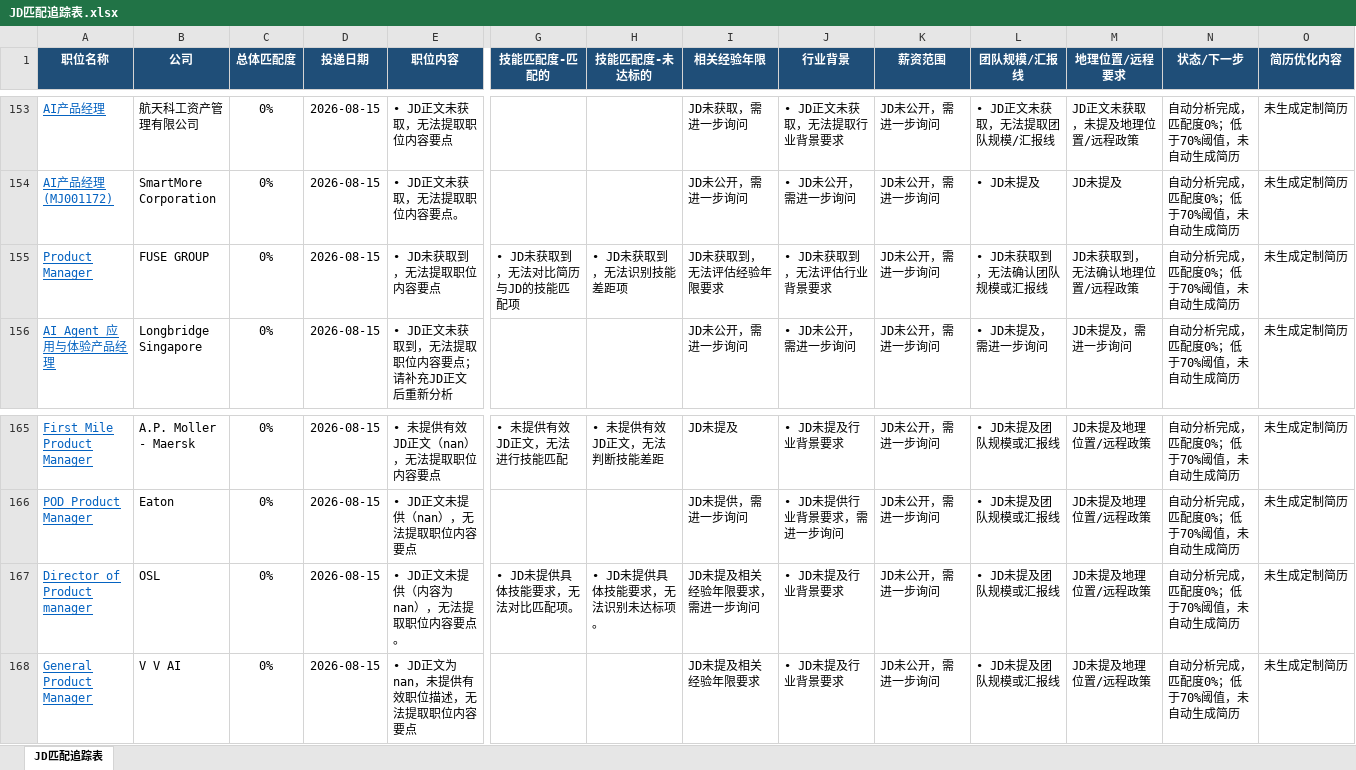
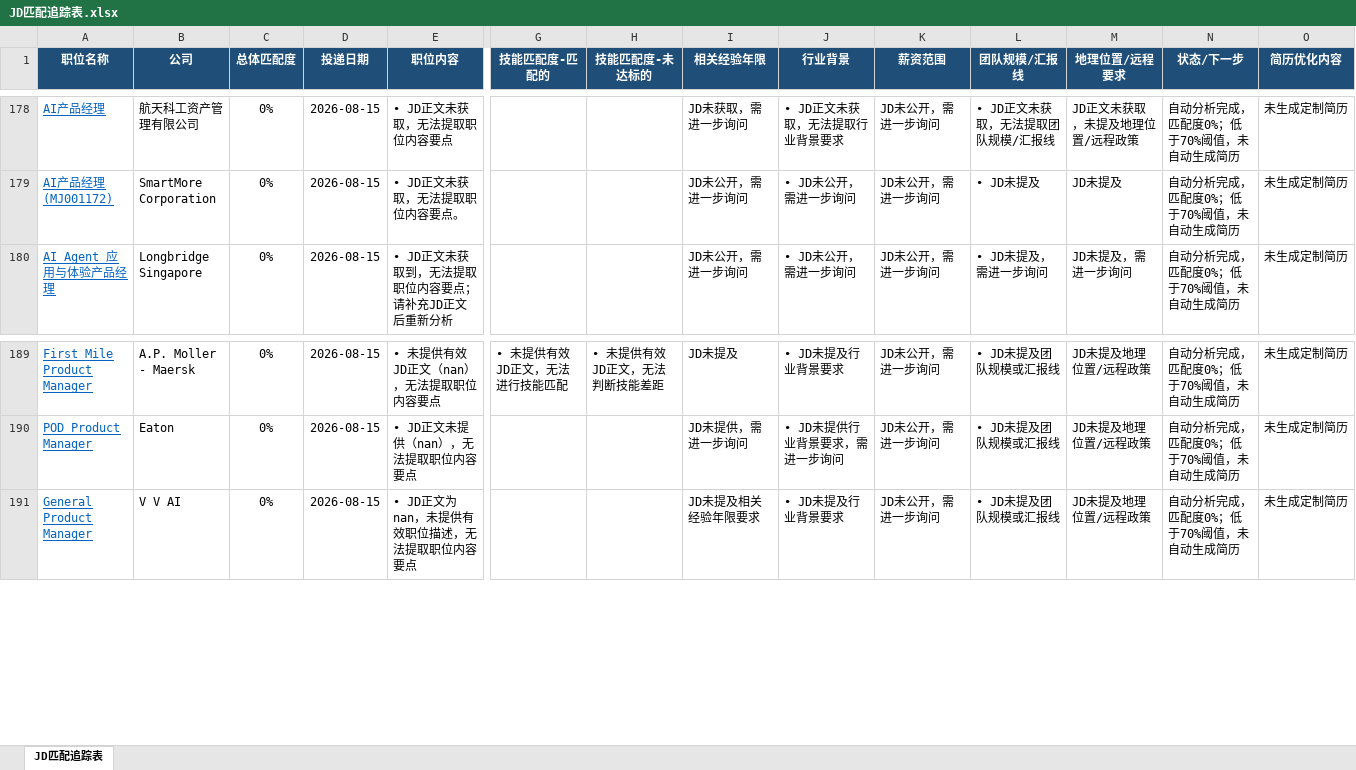
Before and after one commit to cathyyuzhu/newjob, an Excel workbook: JD匹配追踪表.xlsx, sheet JD匹配追踪表, drawn as a sheet; only a part is shown, gaps mark what is left out; values as stored, in another font and other column widths than the file's, no borders; removed rows and columns are numbered as before the commit, all else as after; rows hold the shown columns only; the diff covers the shown part only; the diff names each change by its address in the sheet, - before the commit and + after, or states it on an @@ line.

```diff
--- a/JD匹配追踪表.xlsx (sheet JD匹配追踪表)
+++ b/JD匹配追踪表.xlsx (sheet JD匹配追踪表)
-row 155: Product Manager | FUSE GROUP | 0% | 2026-08-15 | • JD未获取到，无法提取职位内容要点 | • JD未获取到，无法对比简历与JD的技能匹配项 | • JD未获取到，无法识别技能差距项 | JD未获取到，无法评估经验年限要求 | • JD未获取到，无法评估行业背景要求 | JD未公开，需进一步询问 | • JD未获取到，无法确认团队规模或汇报线 | JD未获取到，无法确认地理位置/远程政策 | 自动分析完成，匹配度0%；低于70%阈值，未自动生成简历 | 未生成定制简历
-row 167: Director of Product manager | OSL | 0% | 2026-08-15 | • JD正文未提供（内容为 nan），无法提取职位内容要点。 | • JD未提供具体技能要求，无法对比匹配项。 | • JD未提供具体技能要求，无法识别未达标项。 | JD未提及相关经验年限要求，需进一步询问 | • JD未提及行业背景要求 | JD未公开，需进一步询问 | • JD未提及团队规模或汇报线 | JD未提及地理位置/远程政策 | 自动分析完成，匹配度0%；低于70%阈值，未自动生成简历 | 未生成定制简历
```
Also changed, not shown: 25 added rows elsewhere in this sheet, 28 other files.
